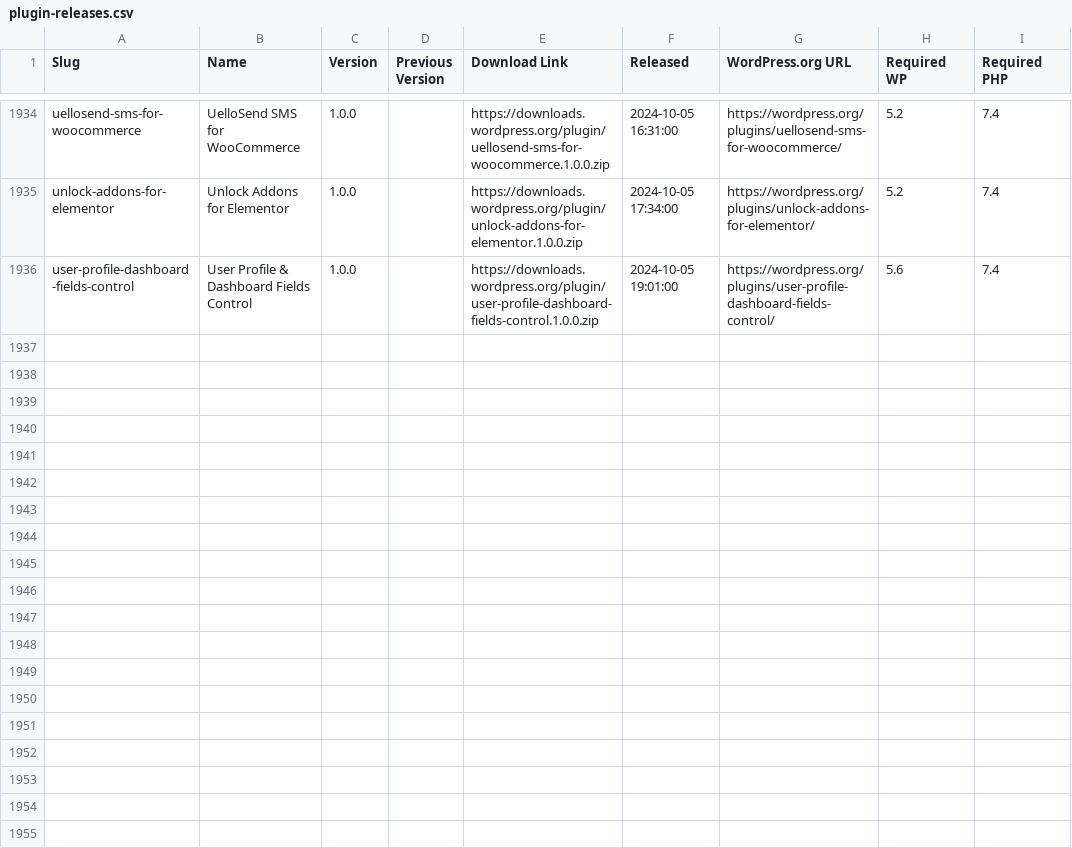
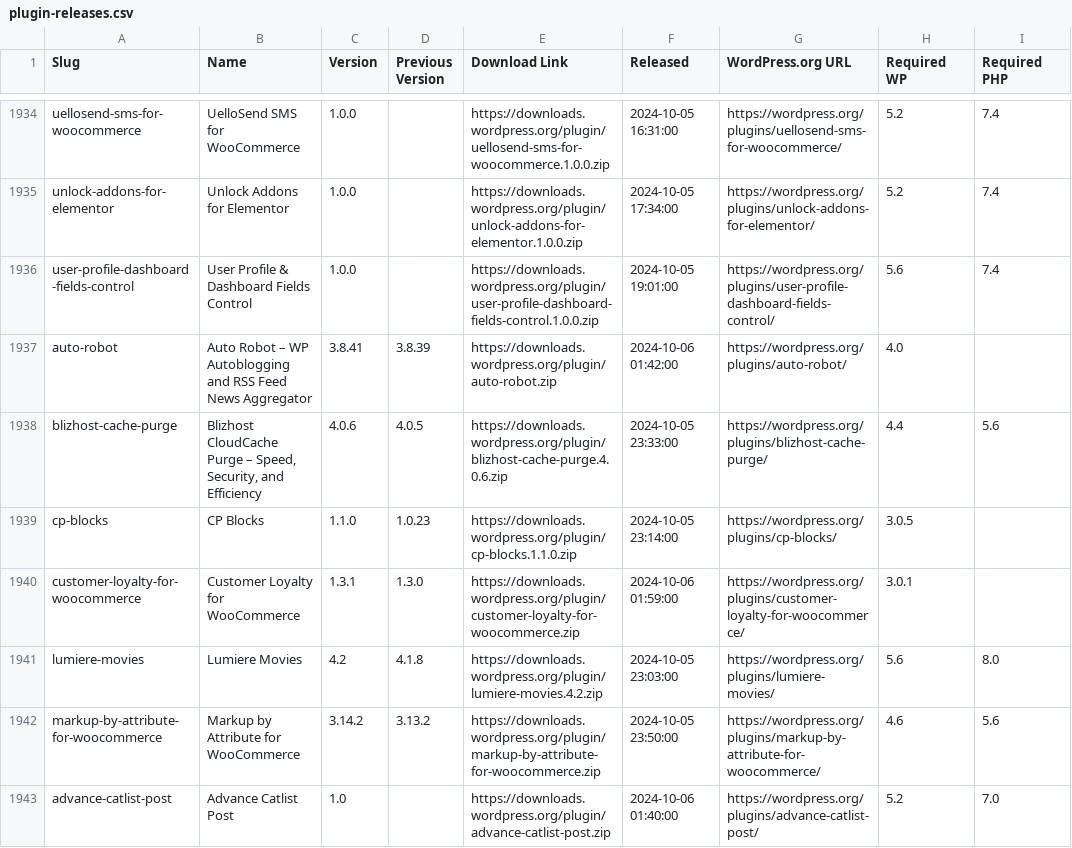
Before and after one commit to dd32/wp-public-data, a CSV file: plugin-releases.csv, drawn as a sheet; only a part is shown, gaps mark what is left out.

```diff
--- a/plugin-releases.csv
+++ b/plugin-releases.csv
@@ -1936 +1936,8 @@ unlock-addons-for-elementor,"Unlock Addons for Elementor",1.0.0,,https://downloa
 user-profile-dashboard-fields-control,"User Profile & Dashboard Fields Control",1.0.0,,https://downloads.wordpress.org/plugin/user-profile-dashboard-fields-control.1.0.0.zip,"2024-10-05 19:01:00",https://wordpress.org/plugins/user-profile-dashboard-fields-control/,5.6,7.4
+auto-robot,"Auto Robot – WP Autoblogging and RSS Feed News Aggregator",3.8.41,3.8.39,https://downloads.wordpress.org/plugin/auto-robot.zip,"2024-10-06 01:42:00",https://wordpress.org/plugins/auto-robot/,4.0,
+blizhost-cache-purge,"Blizhost CloudCache Purge – Speed, Security, and Efficiency",4.0.6,4.0.5,https://downloads.wordpress.org/plugin/blizhost-cache-purge.4.0.6.zip,"2024-10-05 23:33:00",https://wordpress.org/plugins/blizhost-cache-purge/,4.4,5.6
+cp-blocks,"CP Blocks",1.1.0,1.0.23,https://downloads.wordpress.org/plugin/cp-blocks.1.1.0.zip,"2024-10-05 23:14:00",https://wordpress.org/plugins/cp-blocks/,3.0.5,
+customer-loyalty-for-woocommerce,"Customer Loyalty for WooCommerce",1.3.1,1.3.0,https://downloads.wordpress.org/plugin/customer-loyalty-for-woocommerce.zip,"2024-10-06 01:59:00",https://wordpress.org/plugins/customer-loyalty-for-woocommerce/,3.0.1,
+lumiere-movies,"Lumiere Movies",4.2,4.1.8,https://downloads.wordpress.org/plugin/lumiere-movies.4.2.zip,"2024-10-05 23:03:00",https://wordpress.org/plugins/lumiere-movies/,5.6,8.0
+markup-by-attribute-for-woocommerce,"Markup by Attribute for WooCommerce",3.14.2,3.13.2,https://downloads.wordpress.org/plugin/markup-by-attribute-for-woocommerce.zip,"2024-10-05 23:50:00",https://wordpress.org/plugins/markup-by-attribute-for-woocommerce/,4.6,5.6
+advance-catlist-post,"Advance Catlist Post",1.0,,https://downloads.wordpress.org/plugin/advance-catlist-post.zip,"2024-10-06 01:40:00",https://wordpress.org/plugins/advance-catlist-post/,5.2,7.0
```
Also changed, not shown: theme-releases.csv, 12 other files.
